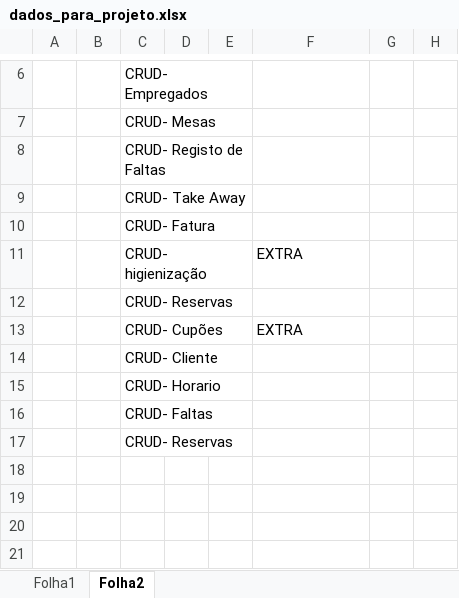
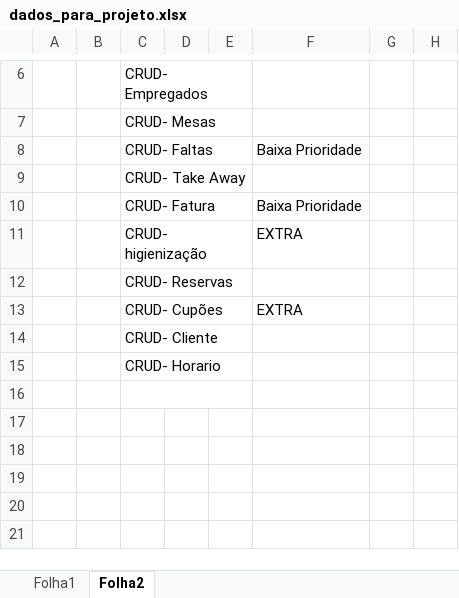
Before and after one commit to RuiPenetra/GestorRestauranteWEB, an Excel workbook: Documentos/dados_para_projeto.xlsx, sheet Folha2, drawn as a sheet; only a part is shown, gaps mark what is left out; values as stored, in another font and other column widths than the file's, no borders; the diff names each change by its address in the sheet, - before the commit and + after, or states it on an @@ line.

Commit message:
Adicionar Referencias ao template e organizar melhor extras em dados de projeto

```diff
--- a/Documentos/dados_para_projeto.xlsx (sheet Folha2)
+++ b/Documentos/dados_para_projeto.xlsx (sheet Folha2)
-C8: CRUD- Registo de Faltas
+C8: CRUD- Faltas
-F8: (empty)
+F8: Baixa Prioridade
-F10: (empty)
+F10: Baixa Prioridade
-C16: CRUD- Faltas
+C16: (empty)
-C17: CRUD- Reservas
+C17: (empty)
-C17:E17 merged
```
Also changed, not shown: 1 other file.
